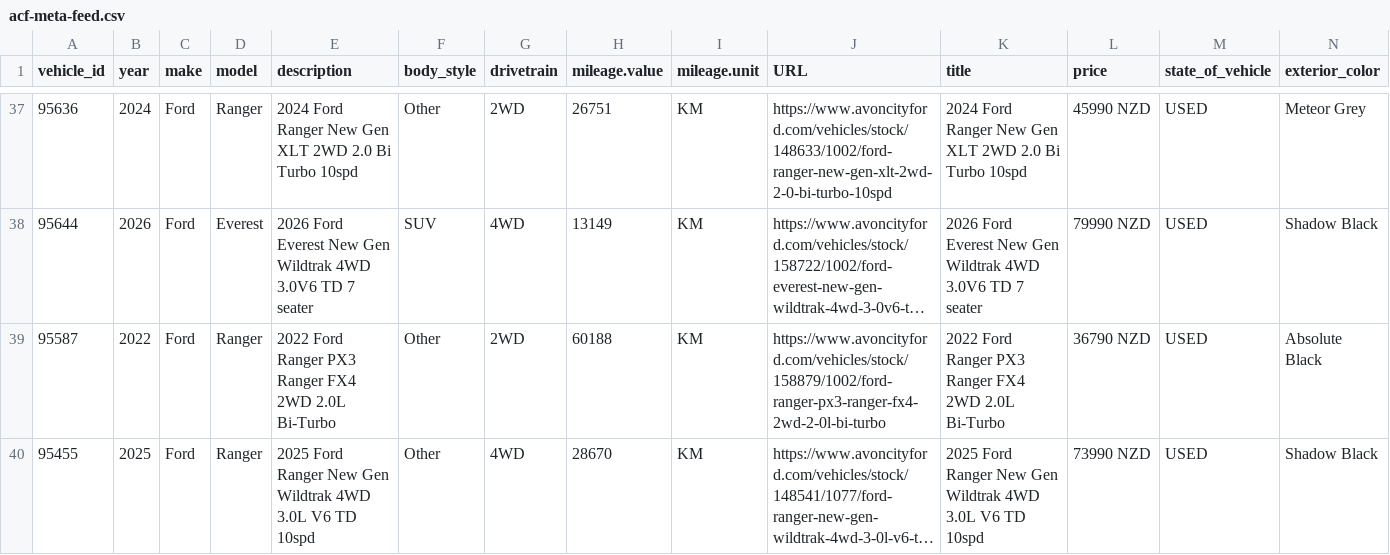
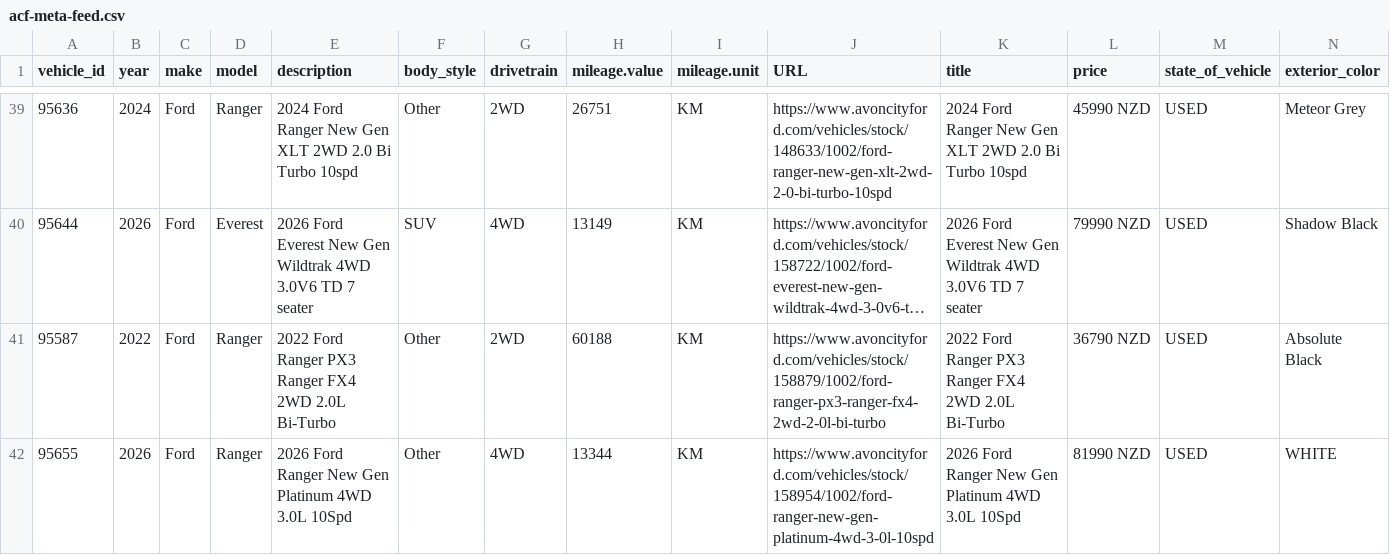
Before and after one commit to AshAcf/acf-meta-feed, a CSV file: public/acf-meta-feed.csv, drawn as a sheet; only a part is shown, gaps mark what is left out; the shorter side is filled out with more unchanged rows; long unchanged cells end in …; rows hold the shown columns only; the diff covers the shown part only; the diff names each change by its address in the sheet, - before the commit and + after, or states it on an @@ line.

Commit message:
Update corrected vehicle feed

```diff
--- a/public/acf-meta-feed.csv
+++ b/public/acf-meta-feed.csv
+row 42: 95655 | 2026 | Ford | Ranger | 2026 Ford Ranger New Gen Platinum 4WD 3.0L 10Spd | Other | 4WD | 13344 | KM | https://www.avoncityford.com/vehicles/stock/158954/1002/ford-ranger-new-gen-platinum-4wd-3-0l-10spd | 2026 Ford Ranger New Gen Platinum 4WD 3.0L 10Spd | 81990 NZD | USED | WHITE
```
Also changed, not shown: 3 added rows elsewhere in this file, 3 other files.
